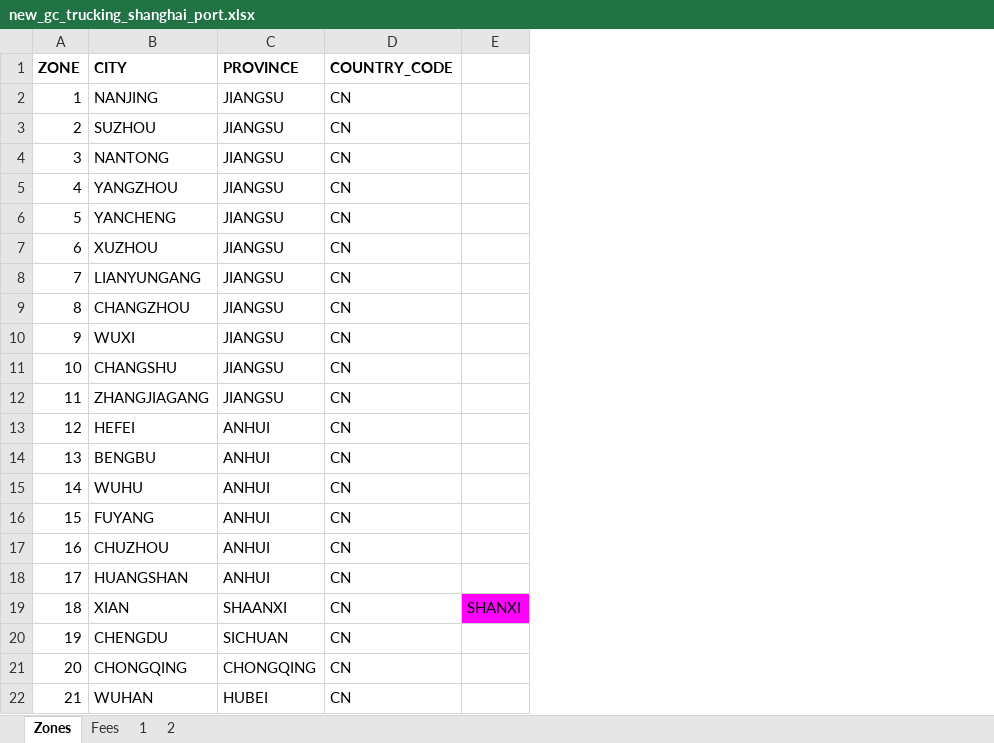
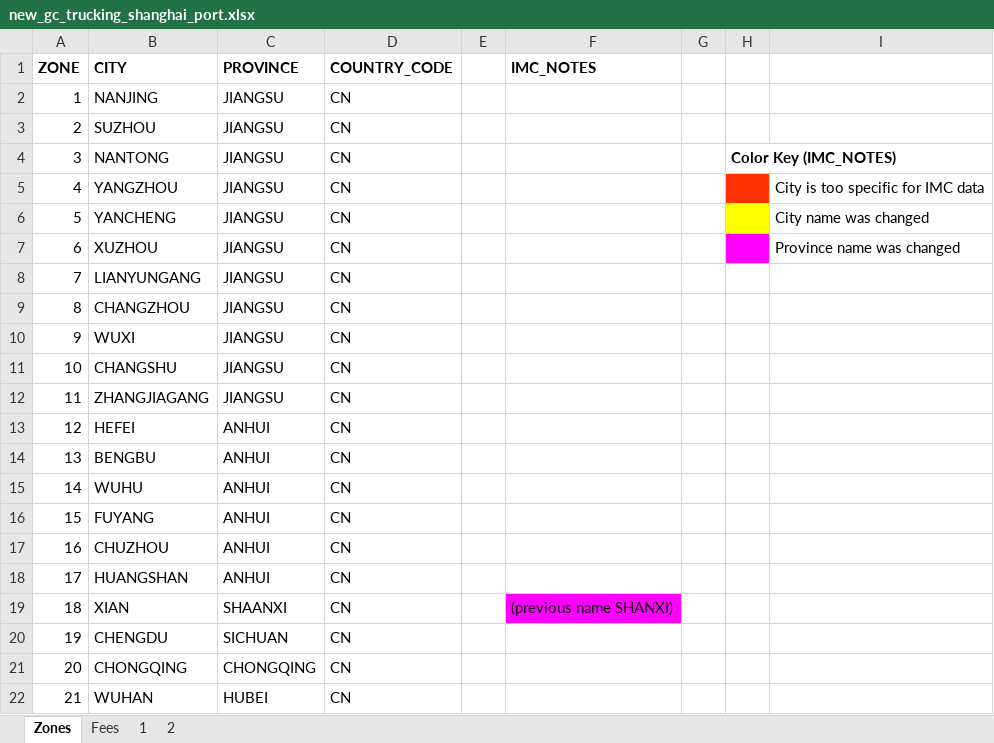
Before and after one commit to romikoops/polaris_clone, an Excel workbook: db/dummydata/new_gc_trucking_shanghai_port.xlsx, sheet Zones, drawn as a sheet; values as stored, in another font and other column widths than the file's, no borders; removed rows and columns are numbered as before the commit, all else as after; the diff names each change by its address in the sheet, - before the commit and + after, or states it on an @@ line.

Commit message:
updated excel tools
Former-commit-id: 41a0e24c1b09e0e738edddfd295025d0a5ab6a2a

```diff
--- a/db/dummydata/new_gc_trucking_shanghai_port.xlsx (sheet Zones)
+++ b/db/dummydata/new_gc_trucking_shanghai_port.xlsx (sheet Zones)
-column E, row 19: SHANXI
+column E, empty
+column F (IMC_NOTES), row 19: (previous name SHANXI)
+column G, empty
+column H, row 4: Color Key (IMC_NOTES)
+column I, rows 5-7: City is too specific for IMC data | City name was changed | Province name was changed
```
Also changed, not shown: db/dummydata/new_gc_trucking_shanghai_port_ftl.xlsx, 3 other files.
